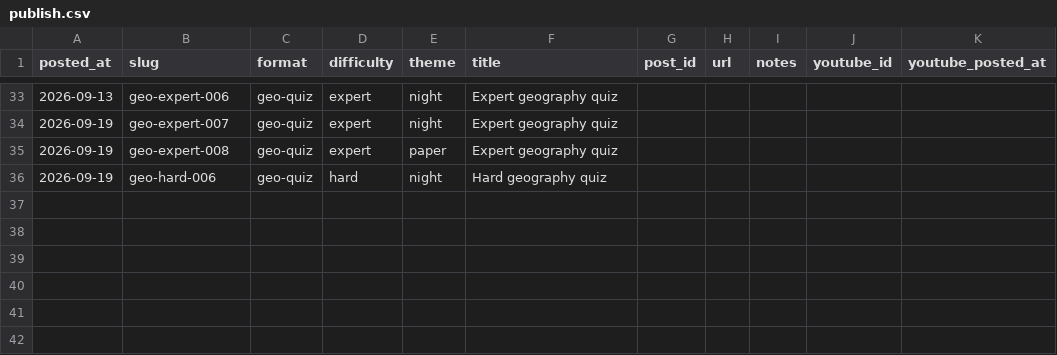
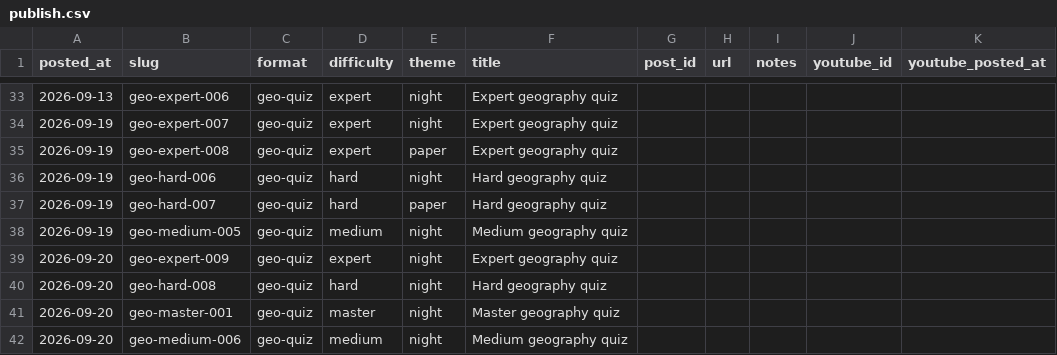
Before and after one commit to stiles/tiktoks, a CSV file: data/publish.csv, drawn as a sheet; only a part is shown, gaps mark what is left out; the diff names each change by its address in the sheet, - before the commit and + after, or states it on an @@ line.

```diff
--- a/data/publish.csv
+++ b/data/publish.csv
+row 37: 2026-09-19 | geo-hard-007 | geo-quiz | hard | paper | Hard geography quiz
+row 38: 2026-09-19 | geo-medium-005 | geo-quiz | medium | night | Medium geography quiz
+row 39: 2026-09-20 | geo-expert-009 | geo-quiz | expert | night | Expert geography quiz
+row 40: 2026-09-20 | geo-hard-008 | geo-quiz | hard | night | Hard geography quiz
+row 41: 2026-09-20 | geo-master-001 | geo-quiz | master | night | Master geography quiz
+row 42: 2026-09-20 | geo-medium-006 | geo-quiz | medium | night | Medium geography quiz
```
Also changed, not shown: content/countries.csv, 55 other files.
